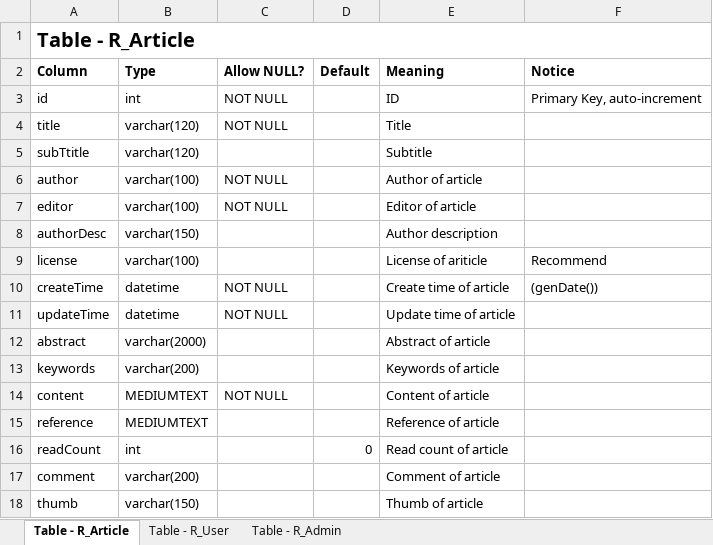
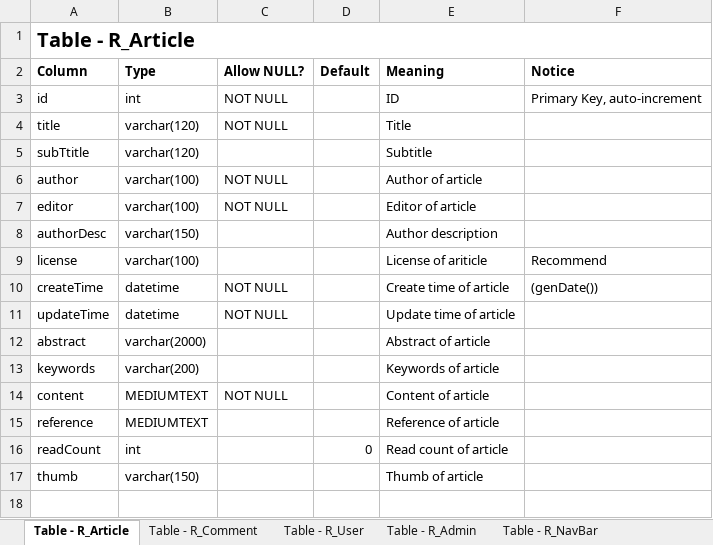
Before and after one commit to RyougiChan/RyougiChanWebFrontEnd, an Excel workbook: DataBase/database-design.xlsx, sheet Table - R_Article, drawn as a sheet; values as stored, in another font and other column widths than the file's, no borders; the diff names each change by its address in the sheet, - before the commit and + after, or states it on an @@ line.

Commit message:
edit database table. adjust for yuko-tab, yuko-carousel, yuko-img-card

```diff
--- a/DataBase/database-design.xlsx (sheet Table - R_Article)
+++ b/DataBase/database-design.xlsx (sheet Table - R_Article)
+sheet tab: Table - R_Comment
+sheet tab: Table - R_NavBar
-row 17: comment | varchar(200) |  |  | Comment of article
```
Also changed, not shown: sheet Table - R_User, sheet Table - R_Admin, other sheet tabs, 15 other files.
